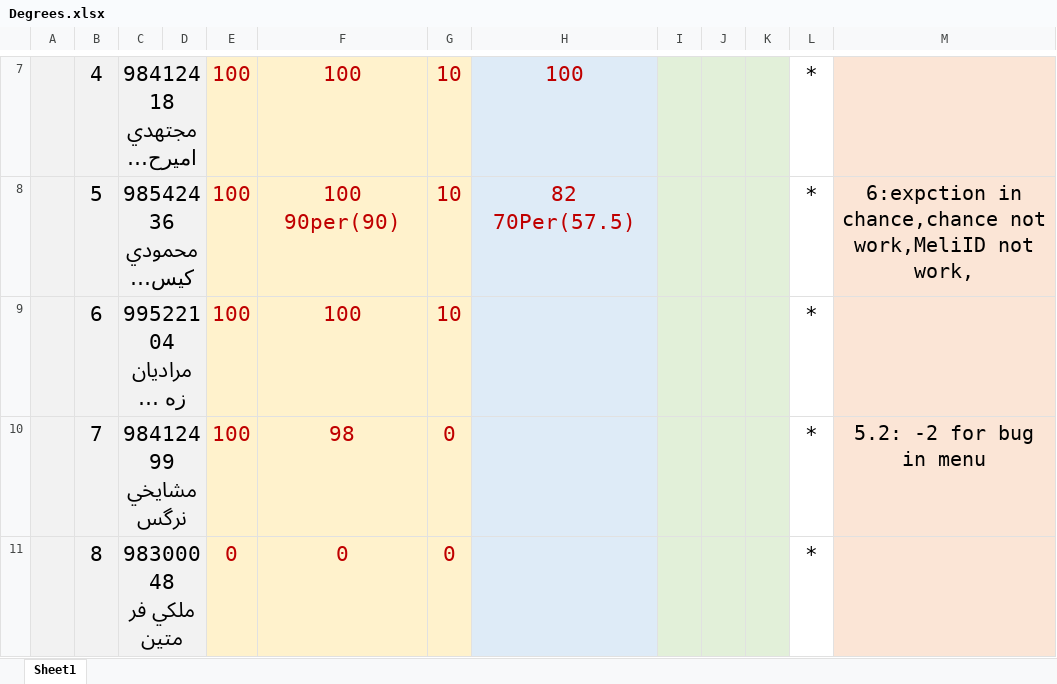
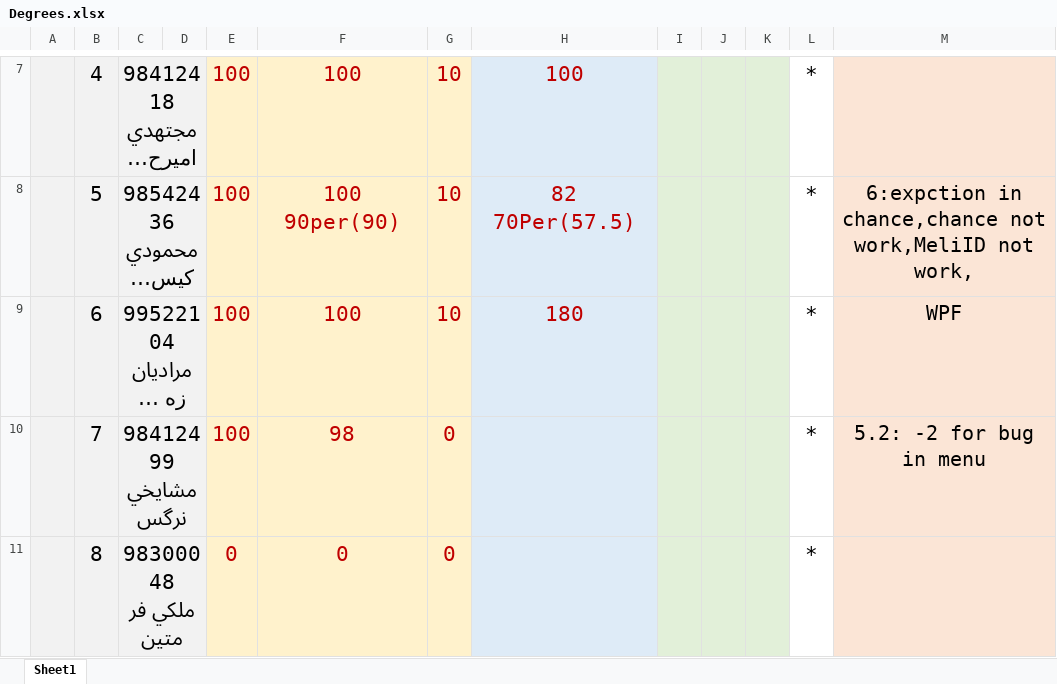
Before and after one commit to shh79/TamrinFinalDegree, an Excel workbook: Degrees.xlsx, sheet Sheet1, drawn as a sheet; only a part is shown, gaps mark what is left out; long unchanged cells end in …; values as stored, in another font and other column widths than the file's, no borders; the diff names each change by its address in the sheet, - before the commit and + after, or states it on an @@ line.

Commit message:
moradyan HW6

```diff
--- a/Degrees.xlsx (sheet Sheet1)
+++ b/Degrees.xlsx (sheet Sheet1)
-H9: (empty)
+H9: 180
-M9: (empty)
+M9: WPF
```
